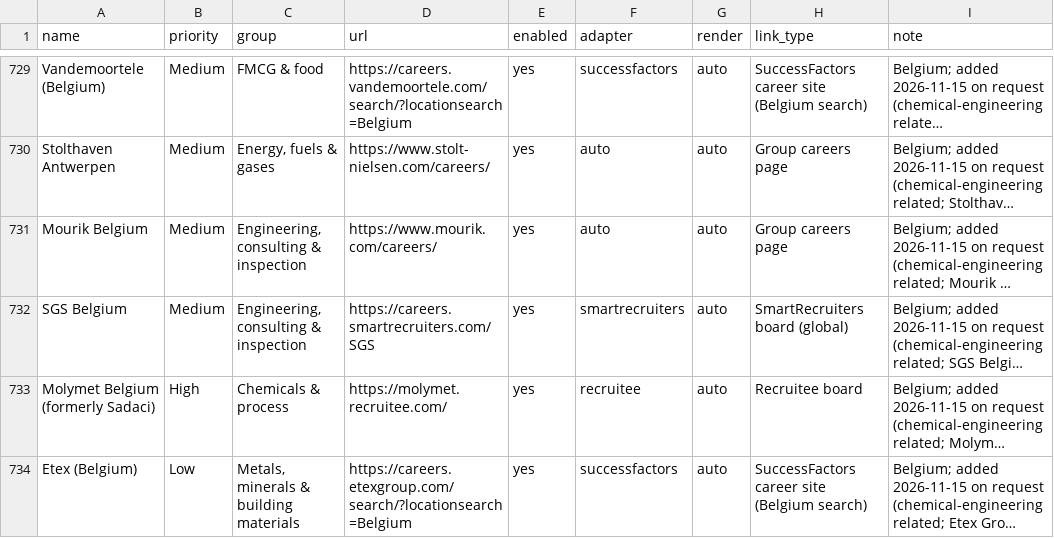
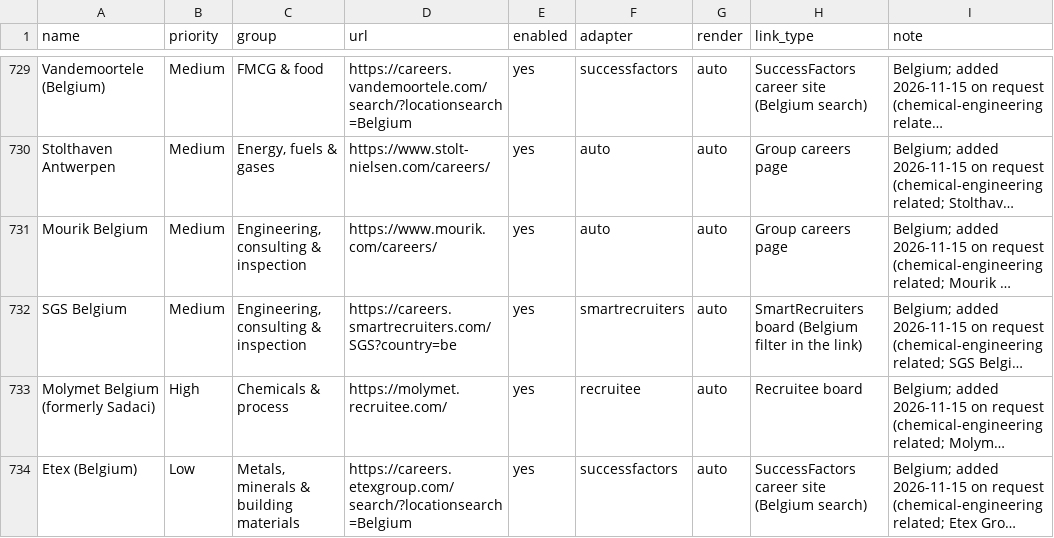
Before and after one commit to Boomybhai/jobwatch, a CSV file: companies.csv, drawn as a sheet; only a part is shown, gaps mark what is left out; long unchanged cells end in …; the diff covers the shown part only; the diff names each change by its address in the sheet, - before the commit and + after, or states it on an @@ line.

```diff
--- a/companies.csv
+++ b/companies.csv
-D732 (url): https://careers.smartrecruiters.com/SGS
+D732 (url): https://careers.smartrecruiters.com/SGS?country=be
-H732 (link_type): SmartRecruiters board (global)
+H732 (link_type): SmartRecruiters board (Belgium filter in the link)
```
Also changed, not shown: 11 edited cells elsewhere in this file, 2 other files.
